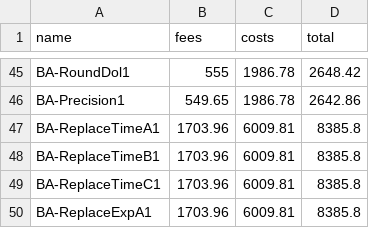
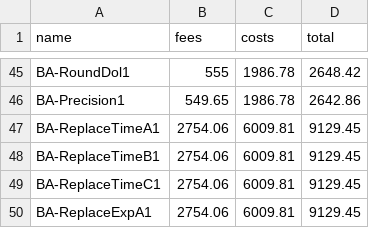
Before and after one commit to gh-tomhinds/ConfirmDataEntry, a CSV file: !data/baData.csv, drawn as a sheet; only a part is shown, gaps mark what is left out.

Commit message:
replacement slip values

```diff
--- a/!data/baData.csv
+++ b/!data/baData.csv
@@ -46,5 +46,5 @@ BA-RoundDol1,555,1986.78,2648.42
 BA-Precision1,549.65,1986.78,2642.86
-BA-ReplaceTimeA1,1703.96,6009.81,8385.8
-BA-ReplaceTimeB1,1703.96,6009.81,8385.8
-BA-ReplaceTimeC1,1703.96,6009.81,8385.8
-BA-ReplaceExpA1,1703.96,6009.81,8385.8
+BA-ReplaceTimeA1,2754.06,6009.81,9129.45
+BA-ReplaceTimeB1,2754.06,6009.81,9129.45
+BA-ReplaceTimeC1,2754.06,6009.81,9129.45
+BA-ReplaceExpA1,2754.06,6009.81,9129.45
```
Also changed, not shown: 1 other file.
